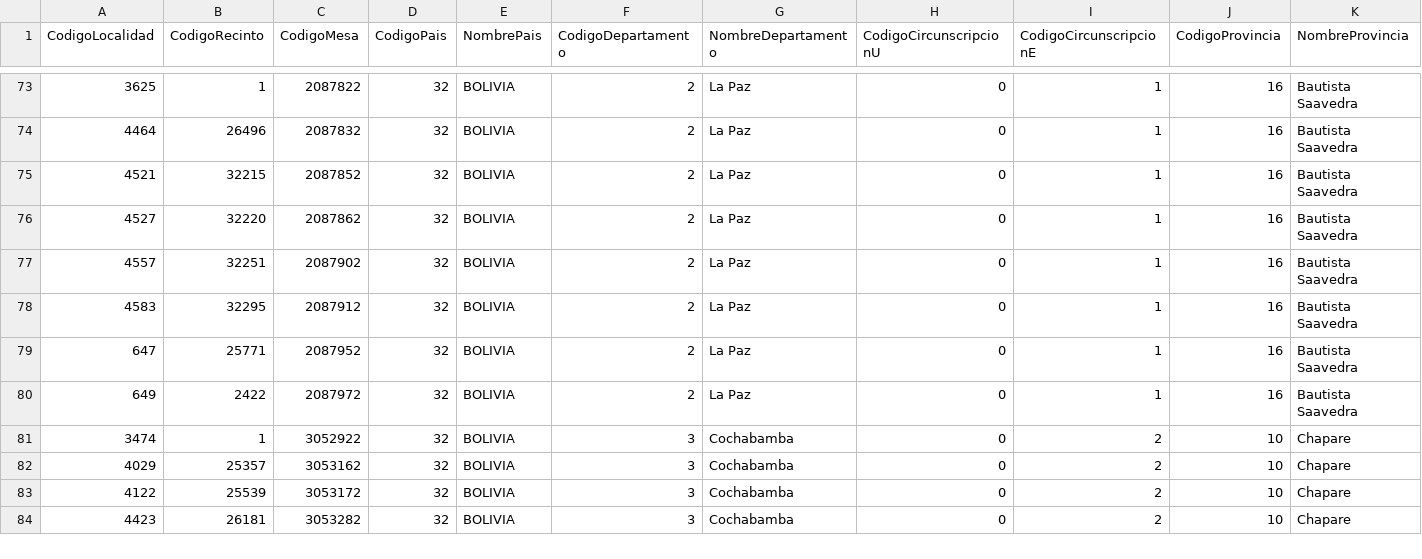
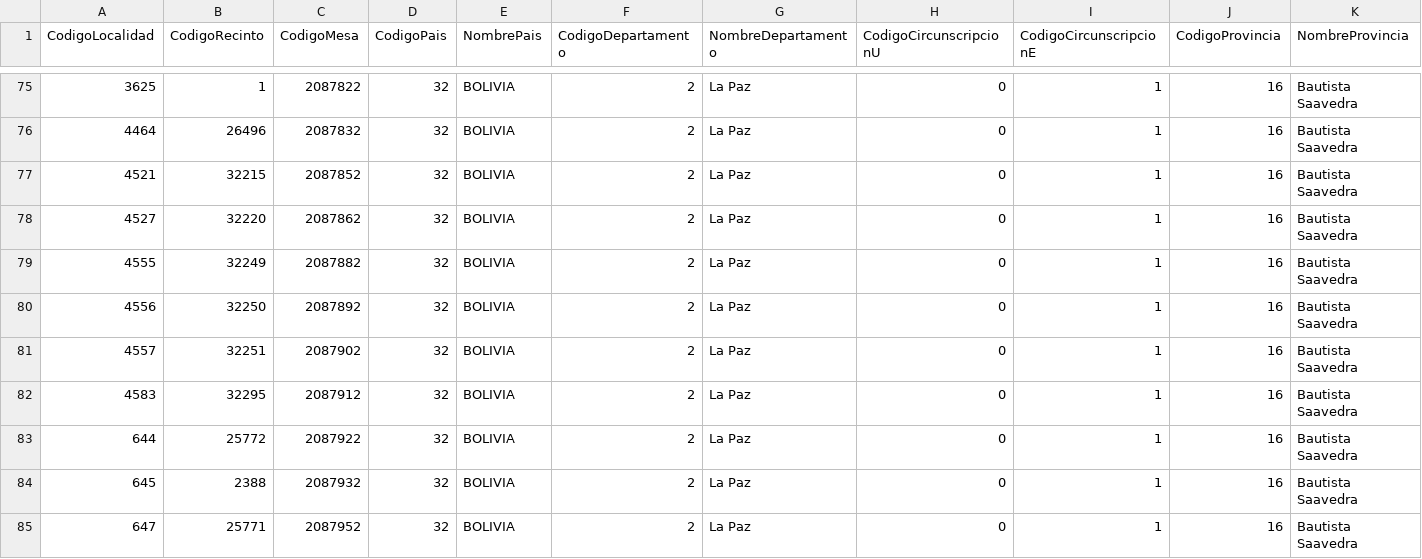
Before and after one commit to datosbolivia/elecciones2025, a CSV file: resultados/datos/especiales/admin.csv, drawn as a sheet; only a part is shown, gaps mark what is left out; the shorter side is filled out with more unchanged rows; rows hold the shown columns only; the diff covers the shown part only; the diff names each change by its address in the sheet, - before the commit and + after, or states it on an @@ line.

```diff
--- a/resultados/datos/especiales/admin.csv
+++ b/resultados/datos/especiales/admin.csv
+row 79: 4555 | 32249 | 2087882 | 32 | BOLIVIA | 2 | La Paz | 0 | 1 | 16 | Bautista Saavedra
+row 80: 4556 | 32250 | 2087892 | 32 | BOLIVIA | 2 | La Paz | 0 | 1 | 16 | Bautista Saavedra
+row 83: 644 | 25772 | 2087922 | 32 | BOLIVIA | 2 | La Paz | 0 | 1 | 16 | Bautista Saavedra
+row 84: 645 | 2388 | 2087932 | 32 | BOLIVIA | 2 | La Paz | 0 | 1 | 16 | Bautista Saavedra
```
Also changed, not shown: 6 added rows elsewhere in this file, resultados/datos/especiales/participacion.csv, resultados/datos/especiales/validos.csv, 5 other files.
